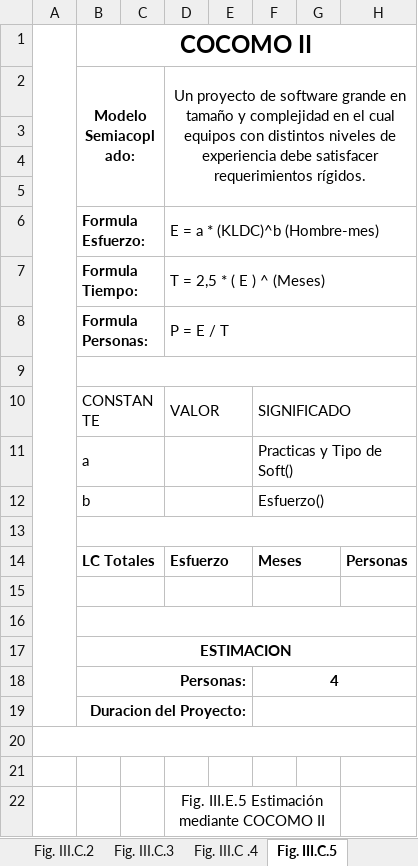
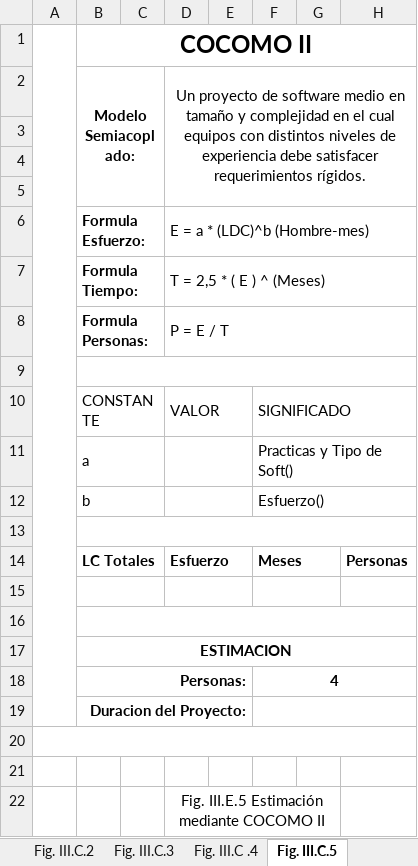
Before and after one commit to maxikidd/sugpaDoc, an Excel workbook: editGesProyect/Factor de Ponderación.xlsx, sheet Fig. III.C.5, drawn as a sheet; values as stored, in another font and other column widths than the file's, no borders; the diff names each change by its address in the sheet, - before the commit and + after, or states it on an @@ line.

```diff
--- a/editGesProyect/Factor de Ponderación.xlsx (sheet Fig. III.C.5)
+++ b/editGesProyect/Factor de Ponderación.xlsx (sheet Fig. III.C.5)
-D2: …de software grande en tamaño…
+D2: …de software medio en tamaño…
-D6: E = a * (KLDC)^b (Hombre-mes)
+D6: E = a * (LDC)^b (Hombre-mes)
```
Also changed, not shown: sheet Fig. III.C .4, other sheet tabs, editECU/Plantilla escenarios de caso de uso.xlsx, editMapaGANTT/mapa de actividades.xlsx, 7 other files.
